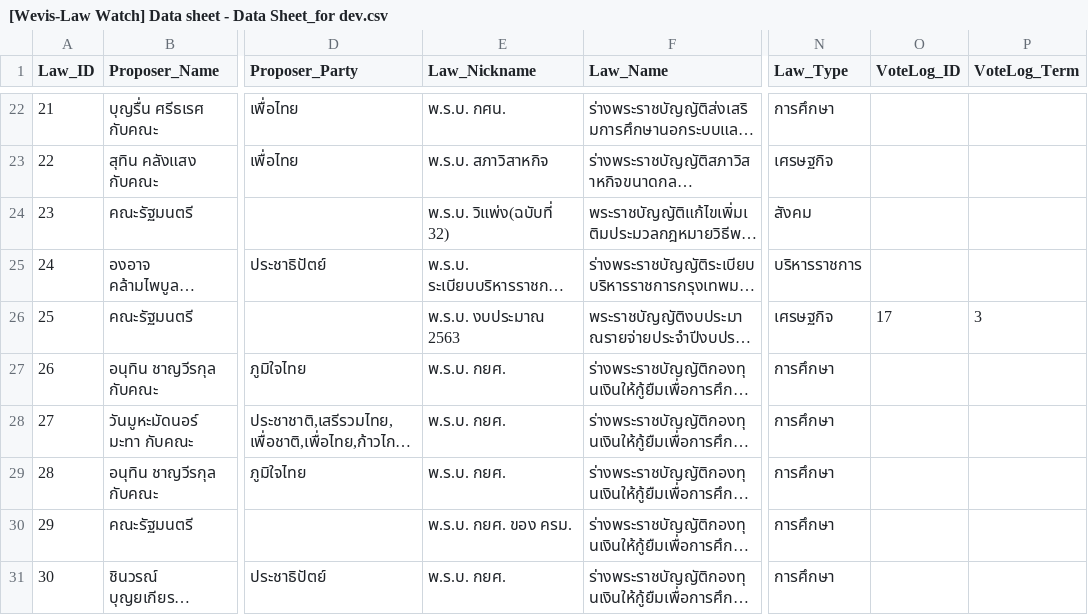
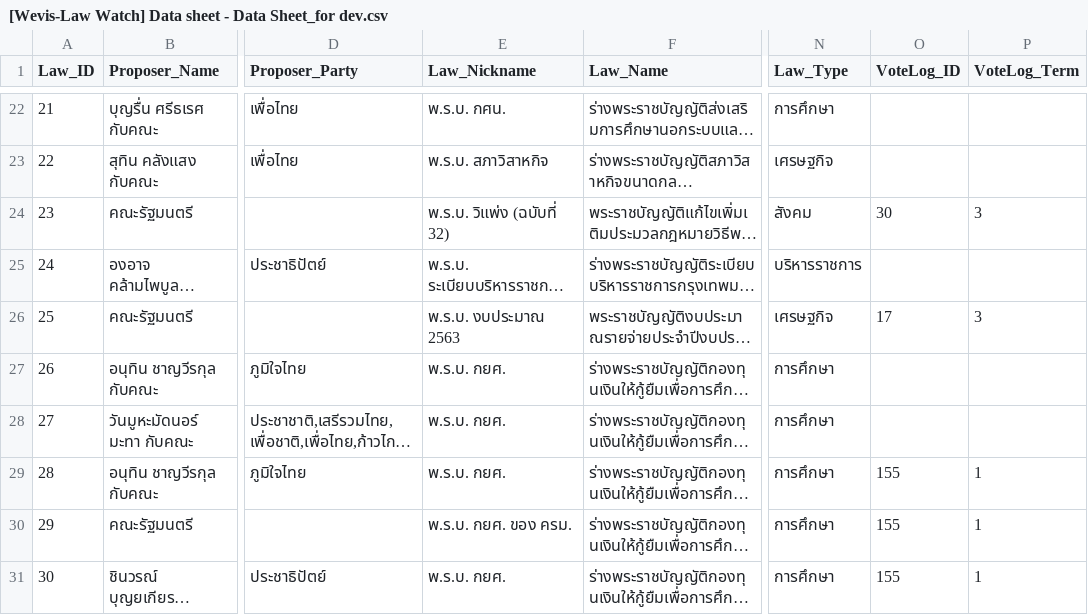
Before and after one commit to wevisdemo/law-watch, a CSV file: data/[Wevis-Law Watch] Data sheet - Data Sheet_for dev.csv, drawn as a sheet; only a part is shown, gaps mark what is left out; long unchanged cells end in …; the diff covers the shown part only; the diff names each change by its address in the sheet, - before the commit and + after, or states it on an @@ line.

```diff
--- a/data/[Wevis-Law Watch] Data sheet - Data Sheet_for dev.csv
+++ b/data/[Wevis-Law Watch] Data sheet - Data Sheet_for dev.csv
-E24 (Law_Nickname): พ.ร.บ. วิแพ่ง(ฉบับที่ 32)
+E24 (Law_Nickname): พ.ร.บ. วิแพ่ง (ฉบับที่ 32)
-O24 (VoteLog_ID): (empty)
+O24 (VoteLog_ID): 30
-P24 (VoteLog_Term): (empty)
+P24 (VoteLog_Term): 3
-O29:O31 (VoteLog_ID): (empty)
+O29:O31 (VoteLog_ID): 155
-P29:P31 (VoteLog_Term): (empty)
+P29:P31 (VoteLog_Term): 1
```
Also changed, not shown: 113 edited cells elsewhere in this file, 4 other files.
